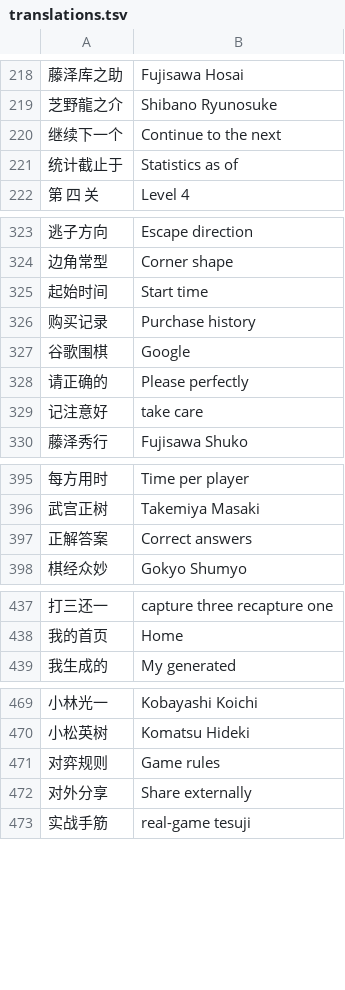
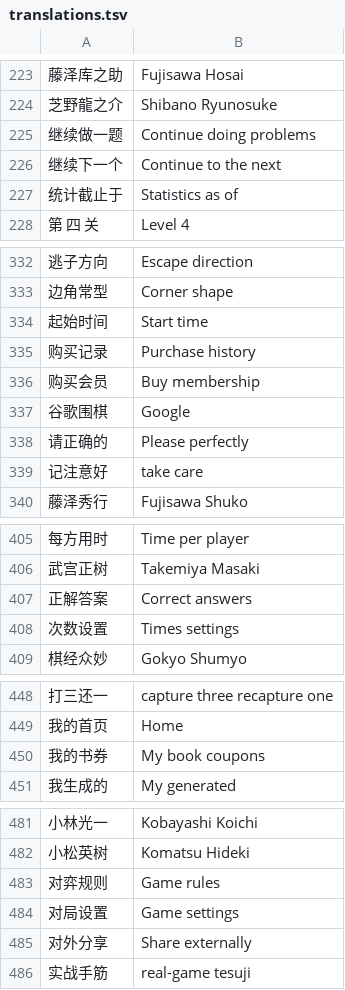
Before and after one commit to danubedataflow/101weiqiLocalizer, a TSV file: translations.tsv, drawn as a sheet; only a part is shown, gaps mark what is left out; the diff covers the shown part only; the diff names each change by its address in the sheet, - before the commit and + after, or states it on an @@ line.

```diff
--- a/translations.tsv
+++ b/translations.tsv
+row 225: 继续做一题 | Continue doing problems
+row 336: 购买会员 | Buy membership
+row 408: 次数设置 | Times settings
+row 450: 我的书券 | My book coupons
+row 484: 对局设置 | Game settings
```
Also changed, not shown: 8 added rows elsewhere in this file, 1 other file.
